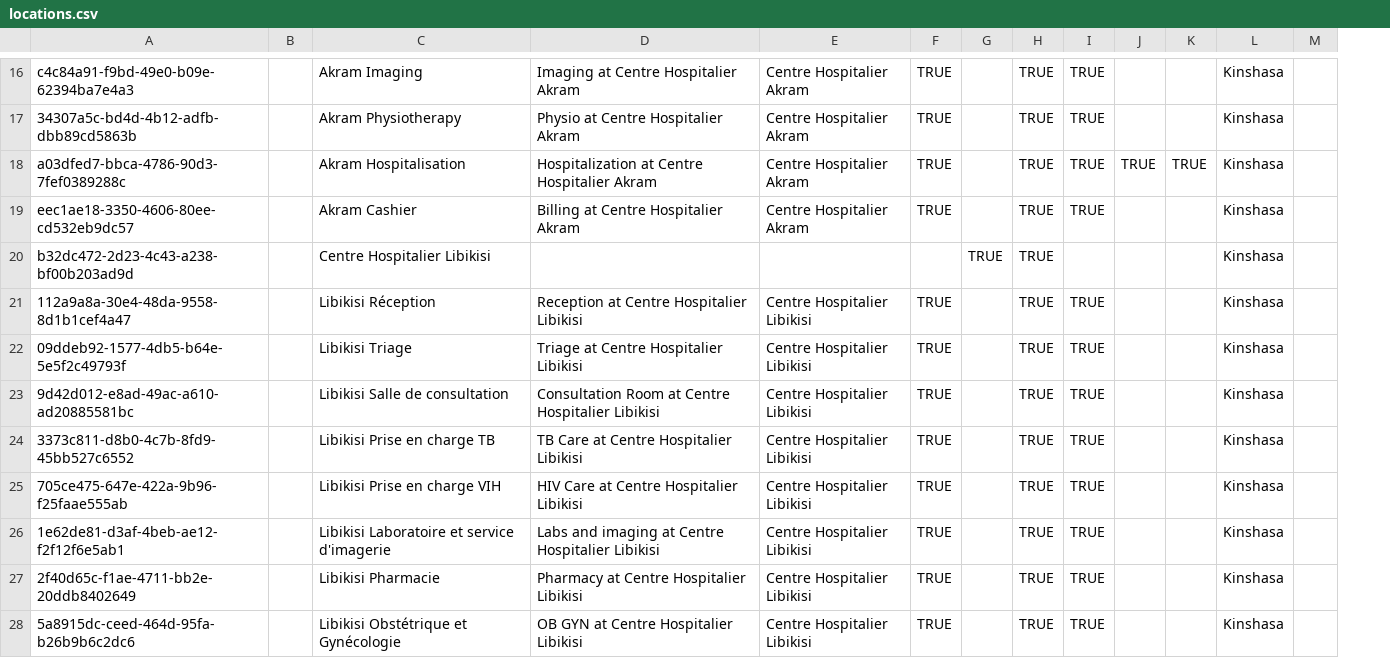
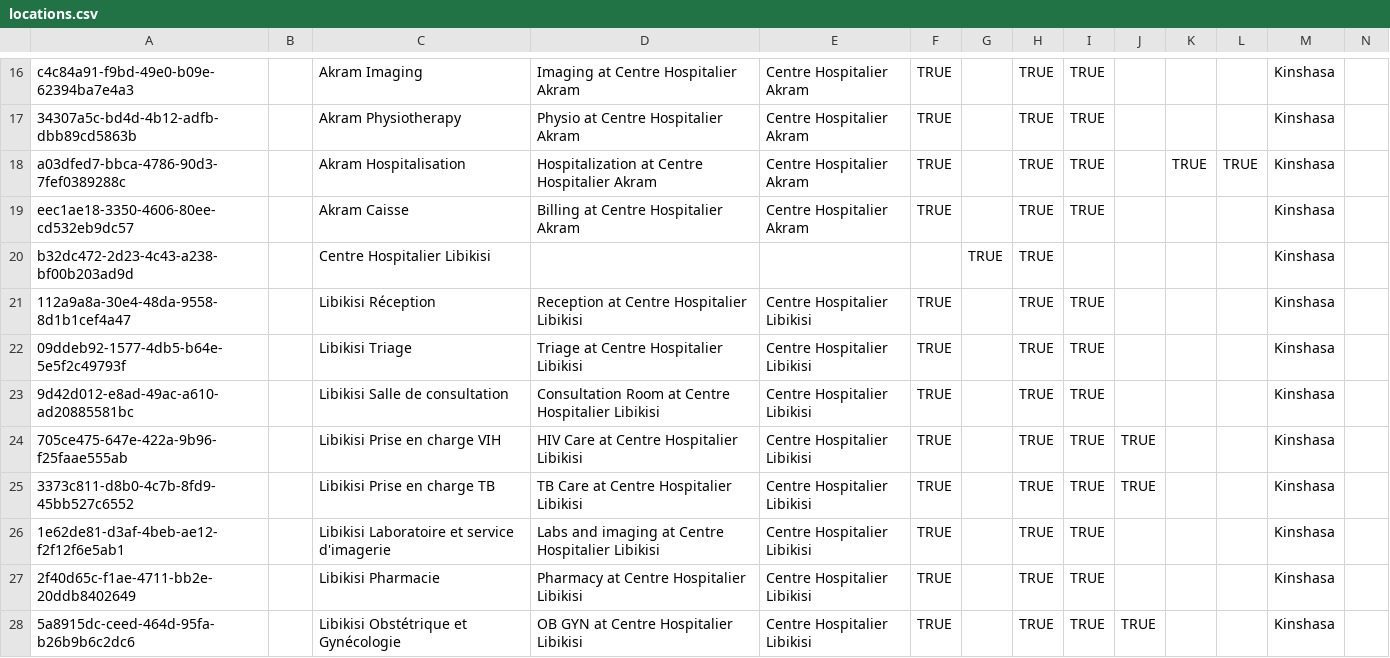
Before and after one commit to path-drc/openmrs-content-path-drc, a CSV file: configuration/backend_configuration/locations/locations.csv, drawn as a sheet; only a part is shown, gaps mark what is left out; the diff covers the shown part only; the diff names each change by its address in the sheet, - before the commit and + after, or states it on an @@ line.

Commit message:
Update locations.csv with Appointment Tags (#66)
This PR adds the missing Appointment Tags to several departments where appointments can reasonably be expected to be booked.
This should unblock the issue where no locations were selectable for booking an appointment.

```diff
--- a/configuration/backend_configuration/locations/locations.csv
+++ b/configuration/backend_configuration/locations/locations.csv
+column J, rows 25-28: TRUE |  |  | TRUE
-C19: Akram Cashier
+C19: Akram Caisse
@@ row 25 moved to row 24: 705ce475-647e-422a-9b96-f25faae555ab @@
```
Also changed, not shown: 1 added row, 2 moved rows and 2 edited cells elsewhere in this file.
